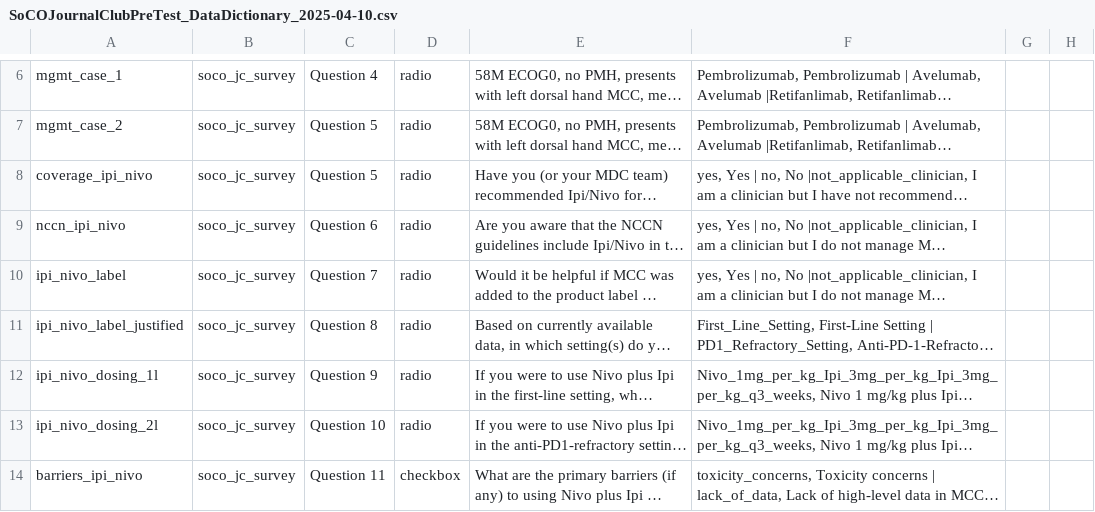
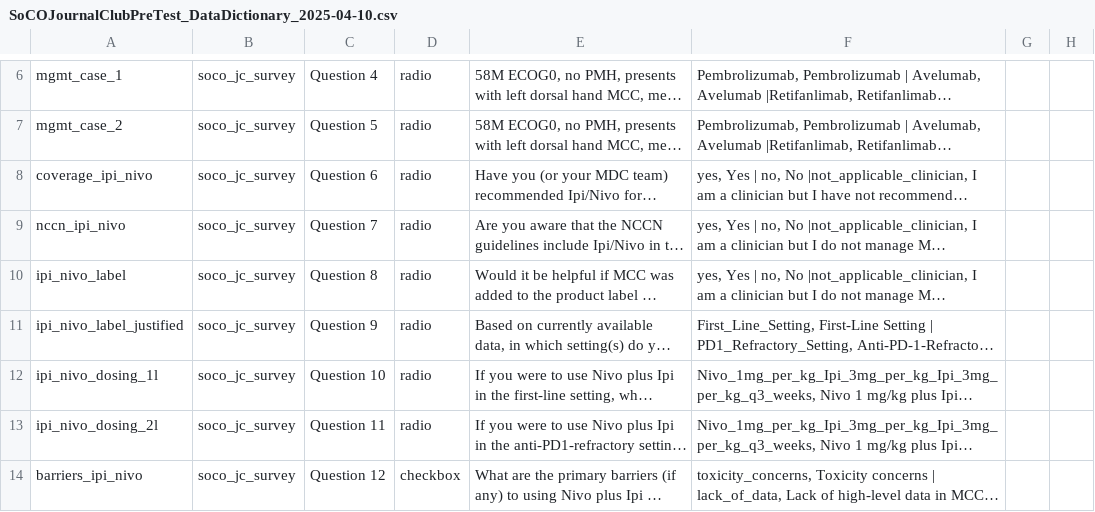
Before and after one commit to DM-Miller/SoCO-JC-2025-04-10, a CSV file: files/SoCOJournalClubPreTest_DataDictionary_2025-04-10.csv, drawn as a sheet; only a part is shown, gaps mark what is left out; long unchanged cells end in …; the diff names each change by its address in the sheet, - before the commit and + after, or states it on an @@ line.

```diff
--- a/files/SoCOJournalClubPreTest_DataDictionary_2025-04-10.csv
+++ b/files/SoCOJournalClubPreTest_DataDictionary_2025-04-10.csv
-C8: Question 5
+C8: Question 6
-C9: Question 6
+C9: Question 7
-C10: Question 7
+C10: Question 8
-C11: Question 8
+C11: Question 9
-C12: Question 9
+C12: Question 10
-C13: Question 10
+C13: Question 11
-C14: Question 11
+C14: Question 12
```
Also changed, not shown: 32 other files.
